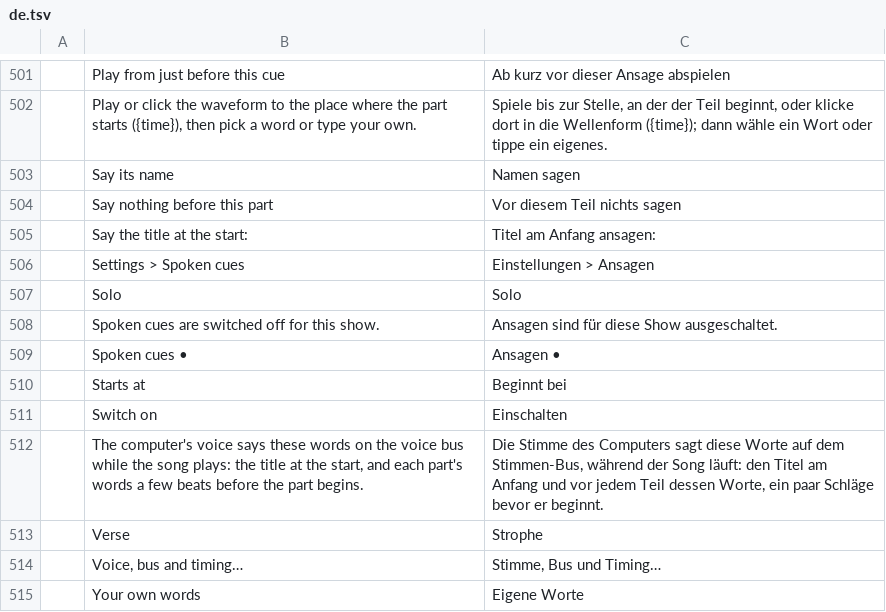
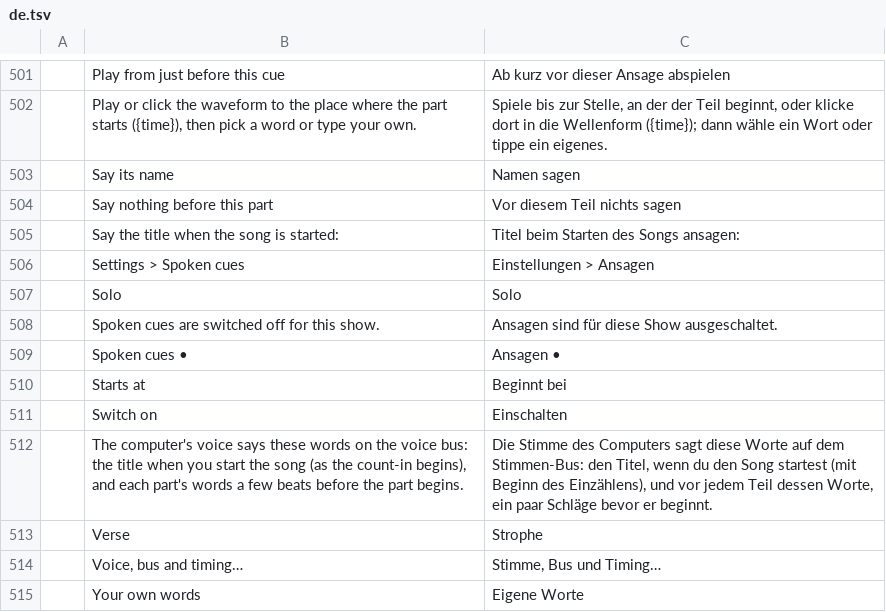
Before and after one commit to actcraftlive/ActCraft, a TSV file: crates/actcraft-ui/i18n/de.tsv, drawn as a sheet; only a part is shown, gaps mark what is left out.

Commit message:
Spoken cues: edited words are used at once; the title plays with the count-in (#23)
Edited cue words are spoken and the stopped song is loaded again; the spoken title plays when the song is started from its beginning, together with the count-in.

```diff
--- a/crates/actcraft-ui/i18n/de.tsv
+++ b/crates/actcraft-ui/i18n/de.tsv
@@ -504,3 +504,3 @@
 	Say nothing before this part	Vor diesem Teil nichts sagen
-	Say the title at the start:	Titel am Anfang ansagen:
+	Say the title when the song is started:	Titel beim Starten des Songs ansagen:
 	Settings > Spoken cues	Einstellungen > Ansagen
@@ -511,3 +511,3 @@
 	Switch on	Einschalten
-	The computer's voice says these words on the voice bus while the song plays: the title at the start, and each part's words a few beats before the part begins.	Die Stimme des Computers sagt diese Worte auf dem Stimmen-Bus, während der Song läuft: den Titel am Anfang und vor jedem Teil dessen Worte, ein paar Schläge bevor er beginnt.
+	The computer's voice says these words on the voice bus: the title when you start the song (as the count-in begins), and each part's words a few beats before the part begins.	Die Stimme des Computers sagt diese Worte auf dem Stimmen-Bus: den Titel, wenn du den Song startest (mit Beginn des Einzählens), und vor jedem Teil dessen Worte, ein paar Schläge bevor er beginnt.
 	Verse	Strophe
```
Also changed, not shown: 6 other files.
